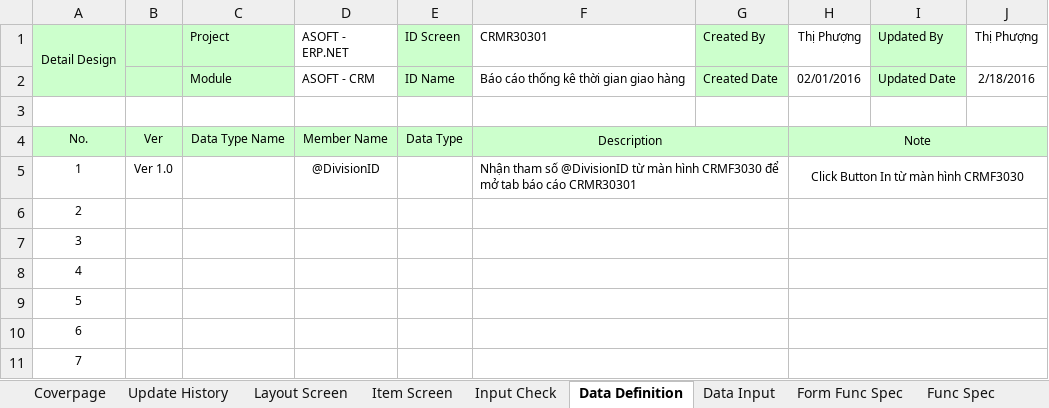
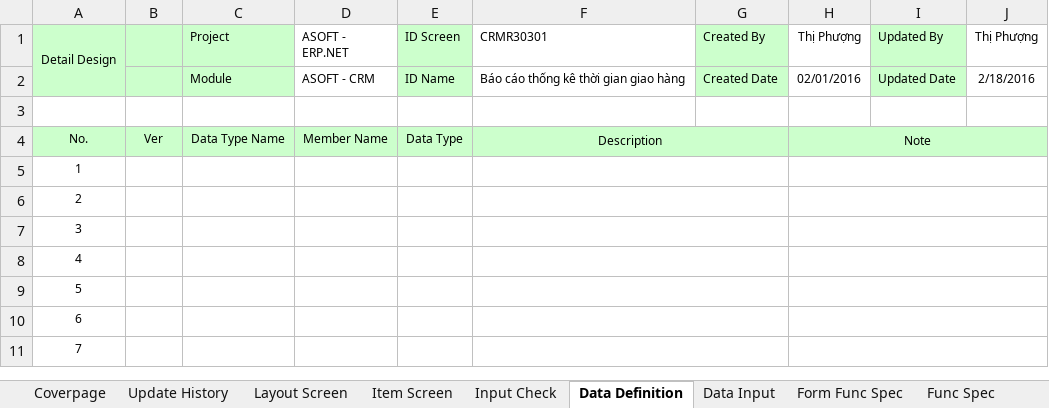
Before and after one commit to ASOFT-Solution/asoft-test-svn, an Excel workbook: 2015/201512/10_DOCUMENT/13_DETAIL_DESIGN/Thong ke thoi gian giao hang/CRMR30301_Thong ke thoi gian giao hang.xlsx, sheet Data Definition, drawn as a sheet; only a part is shown; values as stored, in another font and other column widths than the file's, no borders; the diff names each change by its address in the sheet, - before the commit and + after, or states it on an @@ line.

```diff
--- a/2015/201512/10_DOCUMENT/13_DETAIL_DESIGN/Thong ke thoi gian giao hang/CRMR30301_Thong ke thoi gian giao hang.xlsx (sheet Data Definition)
+++ b/2015/201512/10_DOCUMENT/13_DETAIL_DESIGN/Thong ke thoi gian giao hang/CRMR30301_Thong ke thoi gian giao hang.xlsx (sheet Data Definition)
-B5: Ver 1.0
+B5: (empty)
-D5 (ASOFT - ERP.NET): @DivisionID
+D5 (ASOFT - ERP.NET): (empty)
-F5 (CRMR30301): Nhận tham số @DivisionID từ màn hình CRMF3030 để mở tab báo cáo CRMR30301
+F5 (CRMR30301): (empty)
-H5 (Thị Phượng): Click Button In từ màn hình CRMF3030
+H5 (Thị Phượng): (empty)
```
Also changed, not shown: sheet Item Screen, sheet Form Func Spec, sheet Data Input, sheet Layout Screen, charts or pictures, 2015/201512/10_DOCUMENT/13_DETAIL_DESIGN/Thong ke thoi gian giao hang/CRMF3030_Thong ke thoi gian giao hang.xlsx, 3 other files.
